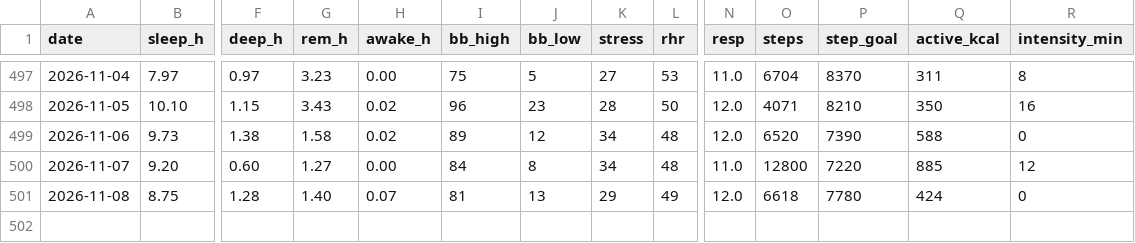
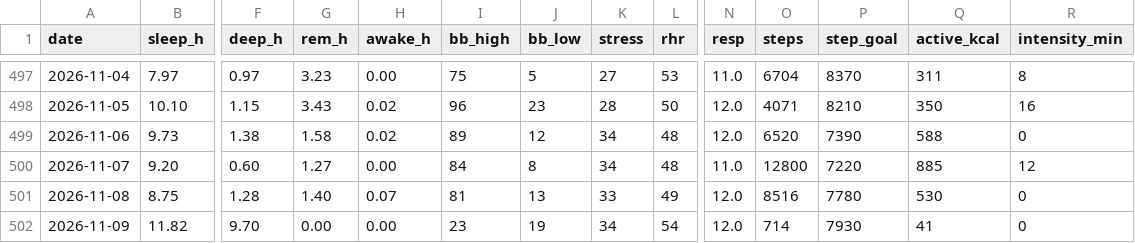
Before and after one commit to benthambulletin/benthambulletin.github.io, a CSV file: data/garmin-daily.csv, drawn as a sheet; only a part is shown, gaps mark what is left out; rows hold the shown columns only; the diff names each change by its address in the sheet, - before the commit and + after, or states it on an @@ line.

```diff
--- a/data/garmin-daily.csv
+++ b/data/garmin-daily.csv
-K501 (stress): 29
+K501 (stress): 33
-O501 (steps): 6618
+O501 (steps): 8516
-Q501 (active_kcal): 424
+Q501 (active_kcal): 530
+row 502: 2026-11-09 | 11.82 | 9.70 | 0.00 | 0.00 | 23 | 19 | 34 | 54 | 12.0 | 714 | 7930 | 41 | 0
```
Also changed, not shown: 2 other files.
